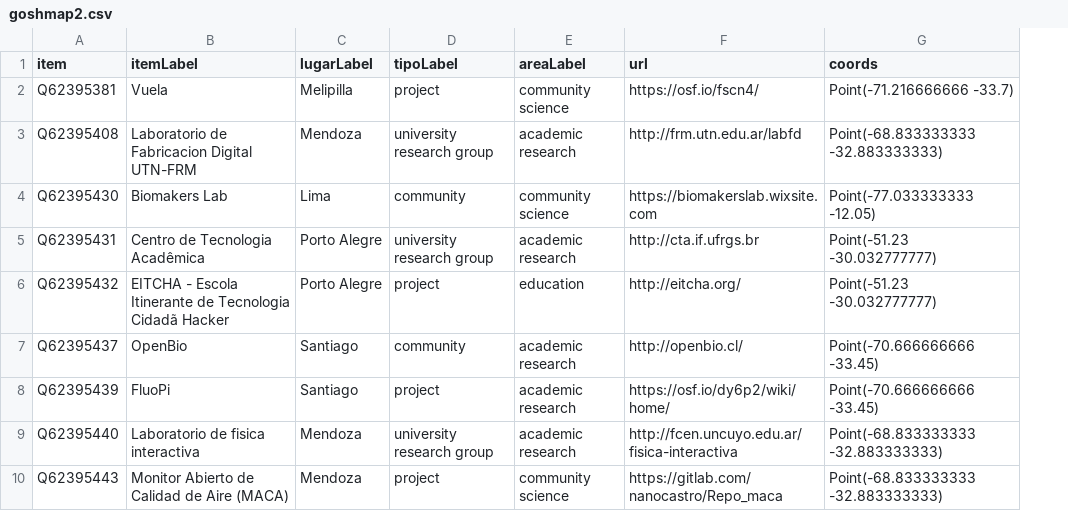
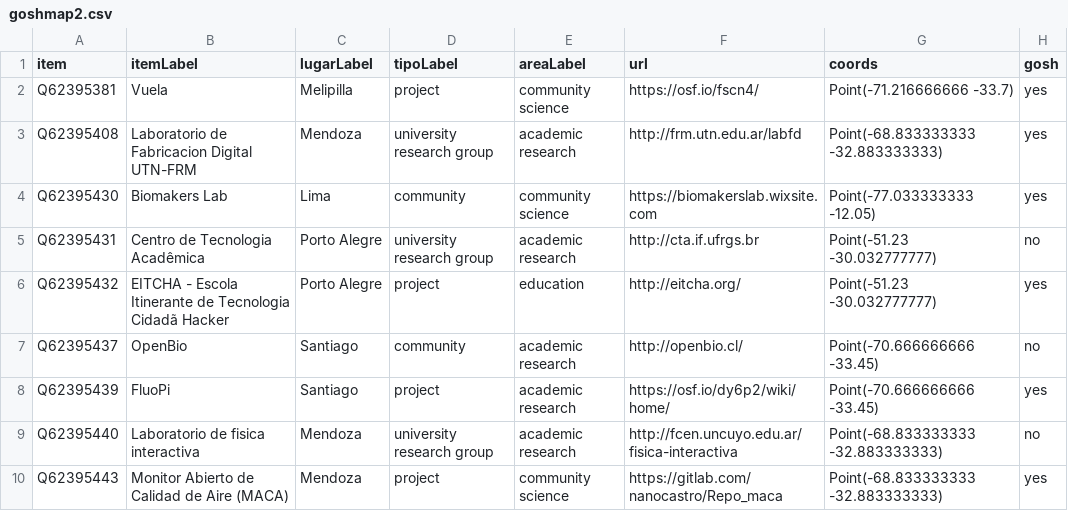
Before and after one commit to thessaly/GOSHMap, a CSV file: goshmap2.csv, drawn as a sheet; only a part is shown; the diff names each change by its address in the sheet, - before the commit and + after, or states it on an @@ line.

Commit message:
Add gosh column

```diff
--- a/goshmap2.csv
+++ b/goshmap2.csv
+column H (gosh), rows 2-10: yes | yes | yes | no | yes | no | yes | no | yes
```
